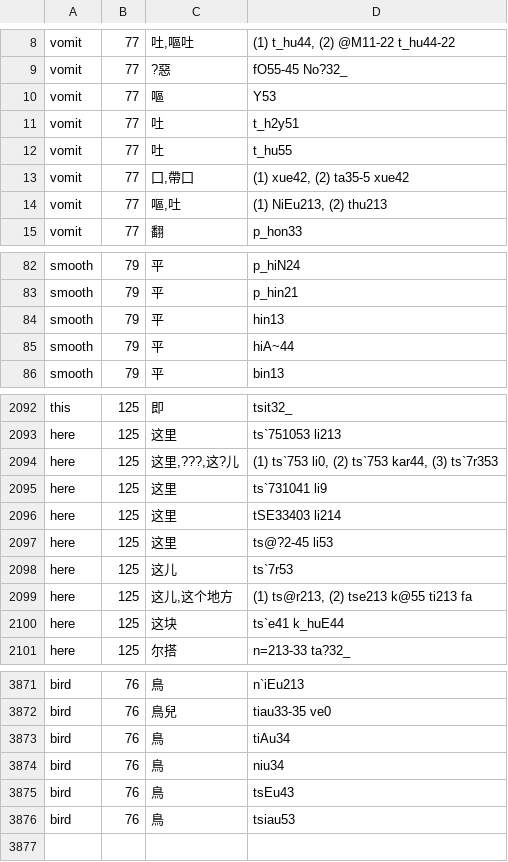
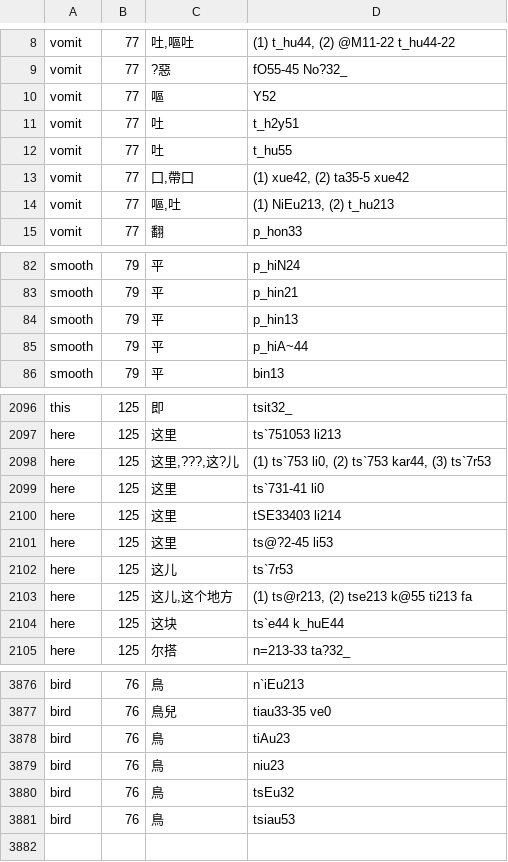
Before and after one commit to digling/cddb, a TSV file: datasets/Liu2007/raw/chinese-master.tsv, drawn as a sheet; only a part is shown, gaps mark what is left out; the diff covers the shown part only.

```diff
--- a/datasets/Liu2007/raw/chinese-master.tsv
+++ b/datasets/Liu2007/raw/chinese-master.tsv
@@ -9,3 +9,3 @@ vomit	77	吐,嘔吐	(1) t_hu44, (2) @M11-22 t_hu44-22
 vomit	77	?惡	fO55-45 No?32_
-vomit	77	嘔	Y53
+vomit	77	嘔	Y52
 vomit	77	吐	t_h2y51
@@ -13,3 +13,3 @@ vomit	77	吐	t_hu55
 vomit	77	囗,帶囗	(1) xue42, (2) ta35-5 xue42
-vomit	77	嘔,吐	(1) NiEu213, (2) thu213
+vomit	77	嘔,吐	(1) NiEu213, (2) t_hu213
 vomit	77	翻	p_hon33
@@ -83,4 +83,4 @@ smooth	79	平	p_hiN24
 smooth	79	平	p_hin21
-smooth	79	平	hin13
-smooth	79	平	hiA~44
+smooth	79	平	p_hin13
+smooth	79	平	p_hiA~44
 smooth	79	平	bin13
@@ -2093,4 +2097,4 @@ this	125	即	tsit32_
 here	125	这里	ts`751053 li213
-here	125	这里,???,这?儿	(1) ts`753 li0, (2) ts`753 kar44, (3) ts`7r353
-here	125	这里	ts`731041 li9
+here	125	这里,???,这?儿	(1) ts`753 li0, (2) ts`753 kar44, (3) ts`7r53
+here	125	这里	ts`731-41 li0
 here	125	这里	tSE33403 li214
@@ -2099,3 +2103,3 @@ here	125	这儿	ts`7r53
 here	125	这儿,这个地方	(1) ts@r213, (2) tse213 k@55 ti213 fa
-here	125	这块	ts`e41 k_huE44
+here	125	这块	ts`e44 k_huE44
 here	125	尔搭	n=213-33 ta?32_
@@ -3872,5 +3877,5 @@ bird	76	鳥	n`iEu213
 bird	76	鳥兒	tiau33-35 ve0
-bird	76	鳥	tiAu34
-bird	76	鳥	niu34
-bird	76	鳥	tsEu43
+bird	76	鳥	tiAu23
+bird	76	鳥	niu23
+bird	76	鳥	tsEu32
 bird	76	鳥	tsiau53
```
Also changed, not shown: 9 added rows, 4 removed rows and 83 edited cells elsewhere in this file, datasets/Liu2007/languages.csv, 7 other files.
